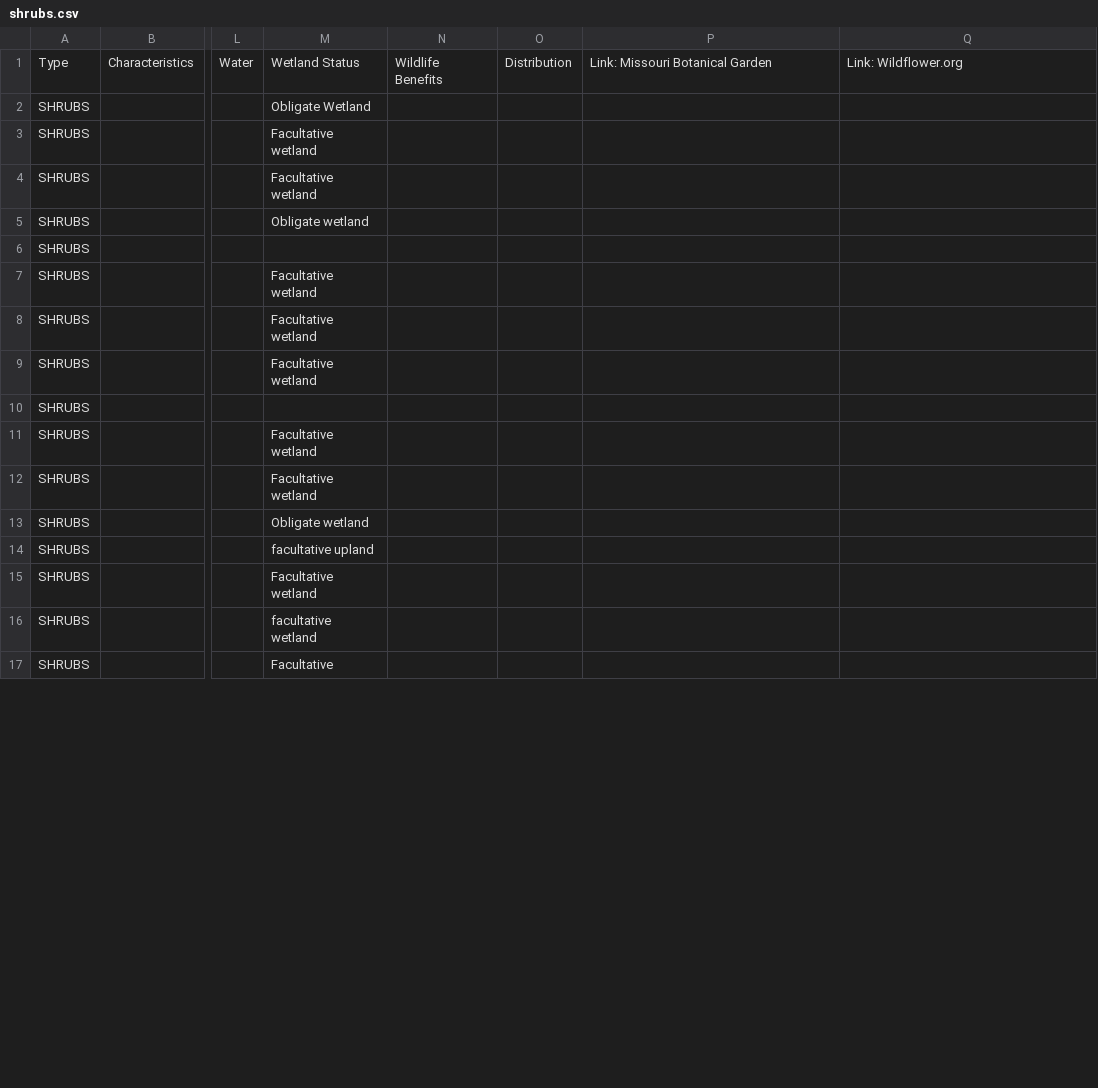
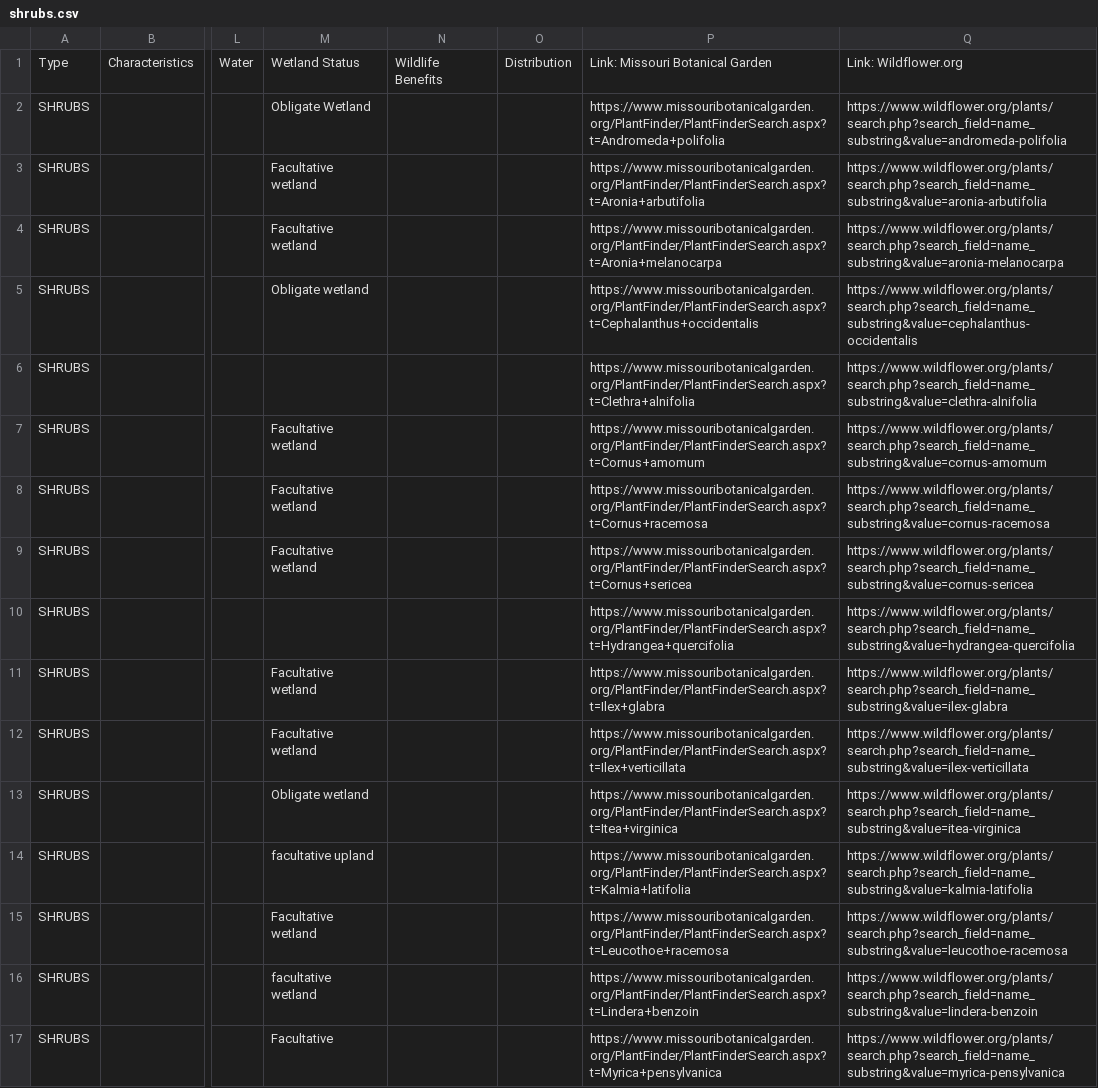
Before and after one commit to InfusedChooch/Plants, a CSV file: shrubs.csv, drawn as a sheet; only a part is shown, gaps mark what is left out; the diff covers the shown part only; the diff names each change by its address in the sheet, - before the commit and + after, or states it on an @@ line.

```diff
--- a/shrubs.csv
+++ b/shrubs.csv
-P2: (empty)
+P2: https://www.missouribotanicalgarden.org/PlantFinder/PlantFinderSearch.aspx?t=Andromeda+polifolia
-Q2: (empty)
+Q2: https://www.wildflower.org/plants/search.php?search_field=name_substring&value=andromeda-polifolia
-P3: (empty)
+P3: https://www.missouribotanicalgarden.org/PlantFinder/PlantFinderSearch.aspx?t=Aronia+arbutifolia
-Q3: (empty)
+Q3: https://www.wildflower.org/plants/search.php?search_field=name_substring&value=aronia-arbutifolia
-P4: (empty)
+P4: https://www.missouribotanicalgarden.org/PlantFinder/PlantFinderSearch.aspx?t=Aronia+melanocarpa
-Q4: (empty)
+Q4: https://www.wildflower.org/plants/search.php?search_field=name_substring&value=aronia-melanocarpa
-P5: (empty)
+P5: https://www.missouribotanicalgarden.org/PlantFinder/PlantFinderSearch.aspx?t=Cephalanthus+occidentalis
-Q5: (empty)
+Q5: https://www.wildflower.org/plants/search.php?search_field=name_substring&value=cephalanthus-occidentalis
-P6: (empty)
+P6: https://www.missouribotanicalgarden.org/PlantFinder/PlantFinderSearch.aspx?t=Clethra+alnifolia
-Q6: (empty)
+Q6: https://www.wildflower.org/plants/search.php?search_field=name_substring&value=clethra-alnifolia
-P7: (empty)
+P7: https://www.missouribotanicalgarden.org/PlantFinder/PlantFinderSearch.aspx?t=Cornus+amomum
-Q7: (empty)
+Q7: https://www.wildflower.org/plants/search.php?search_field=name_substring&value=cornus-amomum
-P8: (empty)
+P8: https://www.missouribotanicalgarden.org/PlantFinder/PlantFinderSearch.aspx?t=Cornus+racemosa
-Q8: (empty)
+Q8: https://www.wildflower.org/plants/search.php?search_field=name_substring&value=cornus-racemosa
-P9: (empty)
+P9: https://www.missouribotanicalgarden.org/PlantFinder/PlantFinderSearch.aspx?t=Cornus+sericea
-Q9: (empty)
+Q9: https://www.wildflower.org/plants/search.php?search_field=name_substring&value=cornus-sericea
-P10: (empty)
+P10: https://www.missouribotanicalgarden.org/PlantFinder/PlantFinderSearch.aspx?t=Hydrangea+quercifolia
-Q10: (empty)
+Q10: https://www.wildflower.org/plants/search.php?search_field=name_substring&value=hydrangea-quercifolia
-P11: (empty)
+P11: https://www.missouribotanicalgarden.org/PlantFinder/PlantFinderSearch.aspx?t=Ilex+glabra
-Q11: (empty)
+Q11: https://www.wildflower.org/plants/search.php?search_field=name_substring&value=ilex-glabra
-P12: (empty)
+P12: https://www.missouribotanicalgarden.org/PlantFinder/PlantFinderSearch.aspx?t=Ilex+verticillata
-Q12: (empty)
+Q12: https://www.wildflower.org/plants/search.php?search_field=name_substring&value=ilex-verticillata
-P13: (empty)
+P13: https://www.missouribotanicalgarden.org/PlantFinder/PlantFinderSearch.aspx?t=Itea+virginica
-Q13: (empty)
+Q13: https://www.wildflower.org/plants/search.php?search_field=name_substring&value=itea-virginica
-P14: (empty)
+P14: https://www.missouribotanicalgarden.org/PlantFinder/PlantFinderSearch.aspx?t=Kalmia+latifolia
-Q14: (empty)
+Q14: https://www.wildflower.org/plants/search.php?search_field=name_substring&value=kalmia-latifolia
-P15: (empty)
+P15: https://www.missouribotanicalgarden.org/PlantFinder/PlantFinderSearch.aspx?t=Leucothoe+racemosa
-Q15: (empty)
+Q15: https://www.wildflower.org/plants/search.php?search_field=name_substring&value=leucothoe-racemosa
-P16: (empty)
+P16: https://www.missouribotanicalgarden.org/PlantFinder/PlantFinderSearch.aspx?t=Lindera+benzoin
-Q16: (empty)
+Q16: https://www.wildflower.org/plants/search.php?search_field=name_substring&value=lindera-benzoin
-P17: (empty)
+P17: https://www.missouribotanicalgarden.org/PlantFinder/PlantFinderSearch.aspx?t=Myrica+pensylvanica
-Q17: (empty)
+Q17: https://www.wildflower.org/plants/search.php?search_field=name_substring&value=myrica-pensylvanica
```
Also changed, not shown: 24 edited cells elsewhere in this file, ferns.csv, grasses_sedges_and_rushes.csv, 15 other files.
